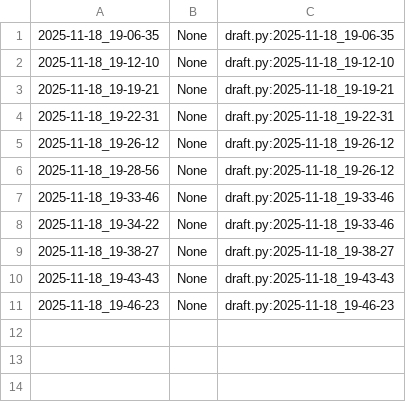
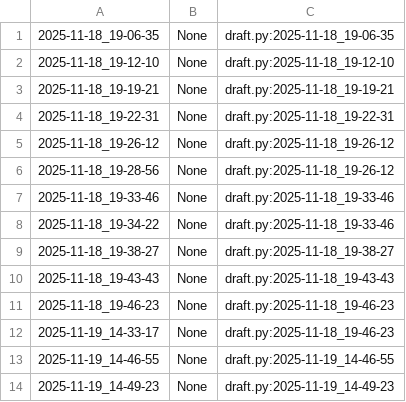
Before and after one commit to qxcode-course/poo-rc-bloco-c-deboral6, a CSV file: myrep/.tko/track/poo@pula-pula/track.csv, drawn as a sheet; the diff names each change by its address in the sheet, - before the commit and + after, or states it on an @@ line.

```diff
--- a/myrep/.tko/track/poo@pula-pula/track.csv
+++ b/myrep/.tko/track/poo@pula-pula/track.csv
+row 12: 2025-11-19_14-33-17 | None | draft.py:2025-11-18_19-46-23
+row 13: 2025-11-19_14-46-55 | None | draft.py:2025-11-19_14-46-55
+row 14: 2025-11-19_14-49-23 | None | draft.py:2025-11-19_14-49-23
```
Also changed, not shown: 5 other files.
